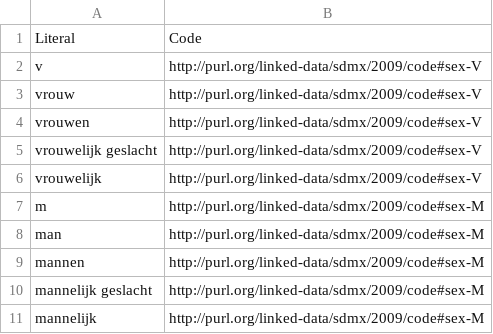
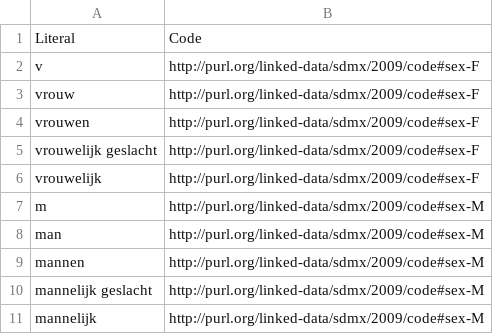
Before and after one commit to CEDAR-project/Integrator, a CSV file: data/input/mapping/sex.csv, drawn as a sheet.

```diff
--- a/data/input/mapping/sex.csv
+++ b/data/input/mapping/sex.csv
@@ -1,7 +1,7 @@
 "Literal",Code
-"v",http://purl.org/linked-data/sdmx/2009/code#sex-V
-"vrouw",http://purl.org/linked-data/sdmx/2009/code#sex-V
-"vrouwen",http://purl.org/linked-data/sdmx/2009/code#sex-V
-"vrouwelijk geslacht",http://purl.org/linked-data/sdmx/2009/code#sex-V
-"vrouwelijk",http://purl.org/linked-data/sdmx/2009/code#sex-V
+"v",http://purl.org/linked-data/sdmx/2009/code#sex-F
+"vrouw",http://purl.org/linked-data/sdmx/2009/code#sex-F
+"vrouwen",http://purl.org/linked-data/sdmx/2009/code#sex-F
+"vrouwelijk geslacht",http://purl.org/linked-data/sdmx/2009/code#sex-F
+"vrouwelijk",http://purl.org/linked-data/sdmx/2009/code#sex-F
 "m",http://purl.org/linked-data/sdmx/2009/code#sex-M
```
Also changed, not shown: 4 other files.
